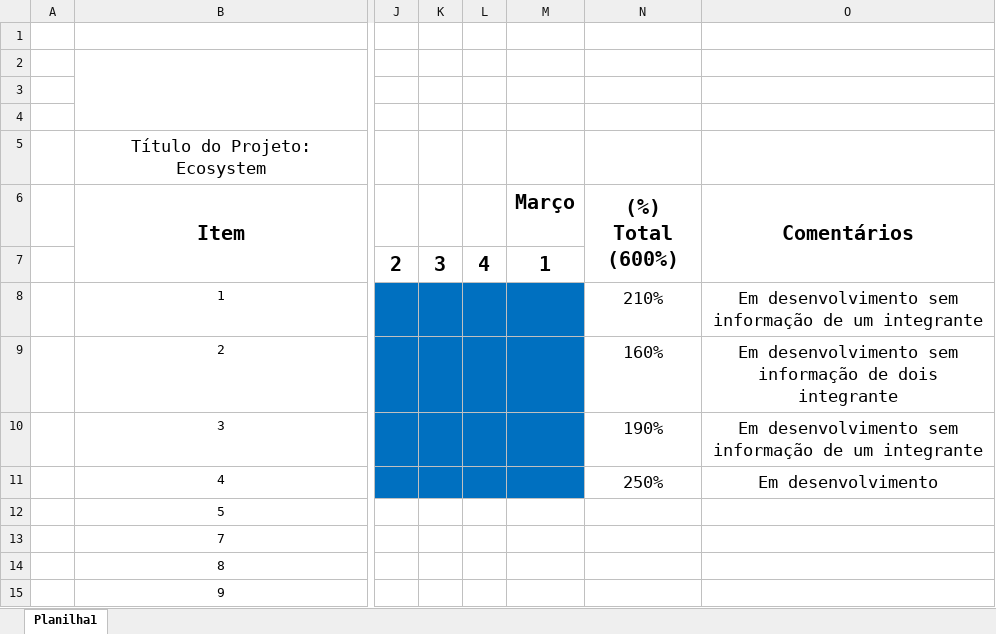
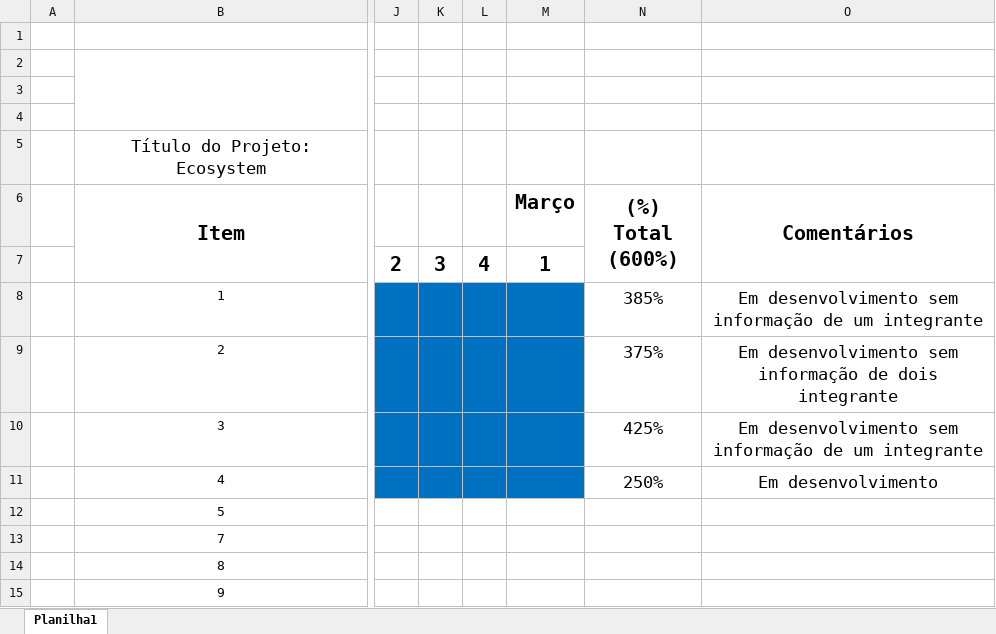
Before and after one commit to Robesio/ecosystem, an Excel workbook: missao-integrador/cronograma_geral.xlsx, sheet Planilha1, drawn as a sheet; only a part is shown, gaps mark what is left out; values as stored, in another font and other column widths than the file's, no borders; charts and pictures not drawn; the diff names each change by its address in the sheet, - before the commit and + after, or states it on an @@ line.

```diff
--- a/missao-integrador/cronograma_geral.xlsx (sheet Planilha1)
+++ b/missao-integrador/cronograma_geral.xlsx (sheet Planilha1)
-N8 ((%) Total (600%)): 210%
+N8 ((%) Total (600%)): 385%
-N9 ((%) Total (600%)): 160%
+N9 ((%) Total (600%)): 375%
-N10 ((%) Total (600%)): 190%
+N10 ((%) Total (600%)): 425%
```
Also changed, not shown: missao-chamados/materiais/cronograma_chamados.xlsx, missao-frotas/materiais/cronograma_frotas.xlsx, 26 other files.
